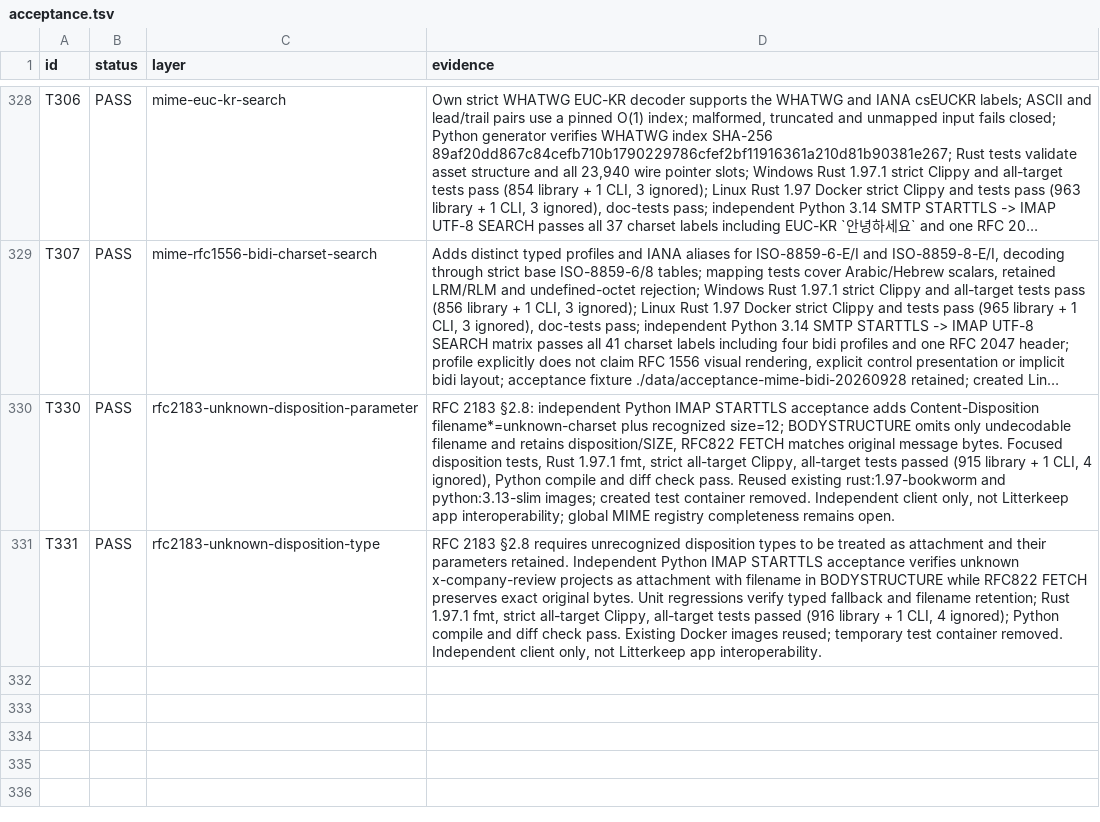
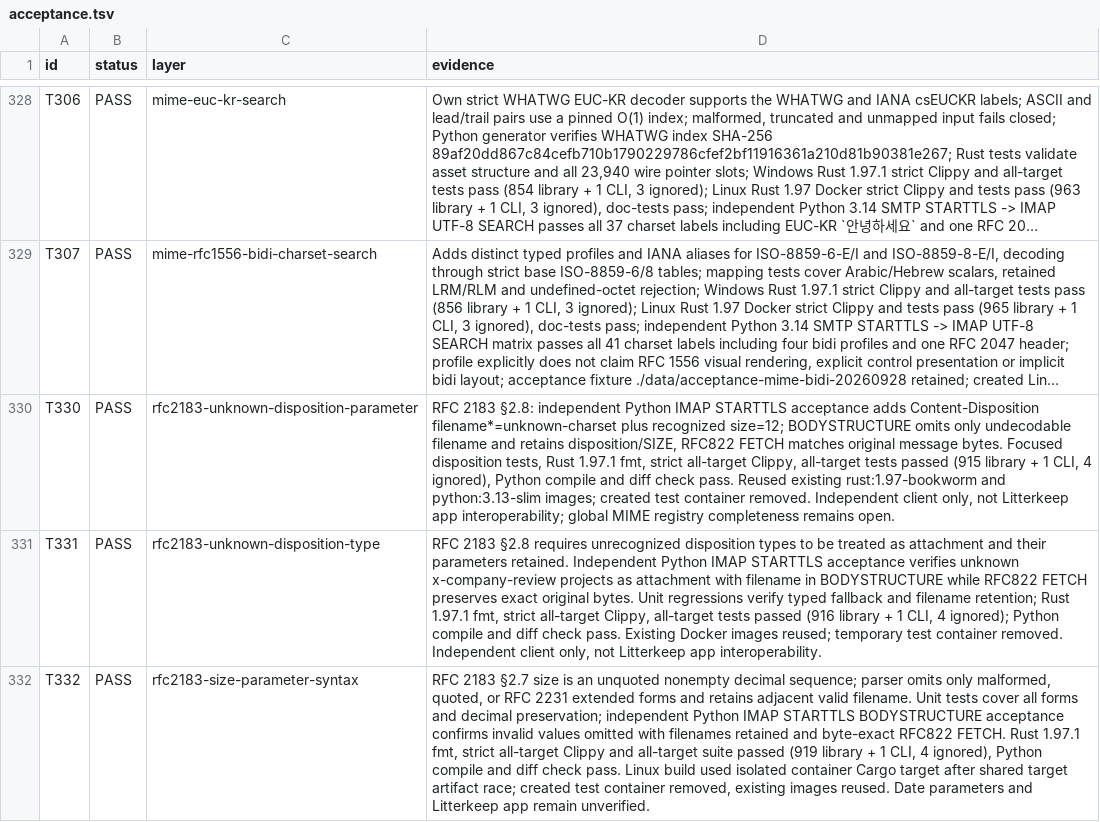
Before and after one commit to thepirateclub/litterkeep-server, a TSV file: docs/acceptance.tsv, drawn as a sheet; only a part is shown, gaps mark what is left out; long unchanged cells end in …; the diff names each change by its address in the sheet, - before the commit and + after, or states it on an @@ line.

Commit message:
fix(mime): validate RFC 2183 size parameter

```diff
--- a/docs/acceptance.tsv
+++ b/docs/acceptance.tsv
+row 332: T332 | PASS | rfc2183-size-parameter-syntax | RFC 2183 §2.7 size is an unquoted nonempty decimal sequence; parser omits only malformed, quoted, or RFC 2231 extended forms and retains adjacent valid filename. Unit tests cover all forms and decimal preservation; independent Python IMAP STARTTLS BODYSTRUCTURE acceptance confirms invalid values omitted with filenames retained and byte-exact RFC822 FETCH. Rust 1.97.1 fmt, strict all-target Clippy and all-target suite passed (919 library + 1 CLI, 4 ignored), Python compile and diff check pass. Linux build used isolated container Cargo target after shared target artifact race; created test container removed, existing images reused. Date parameters and Litterkeep app remain unverified.
```
Also changed, not shown: 6 other files.
